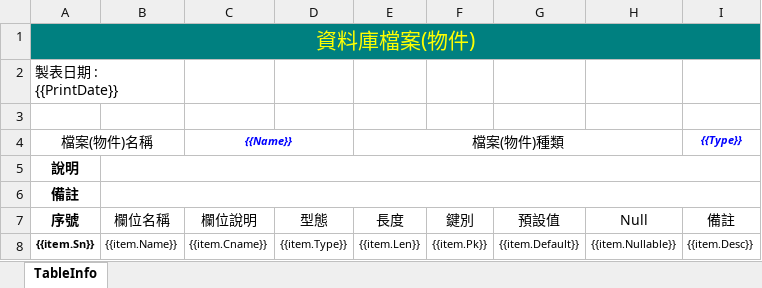
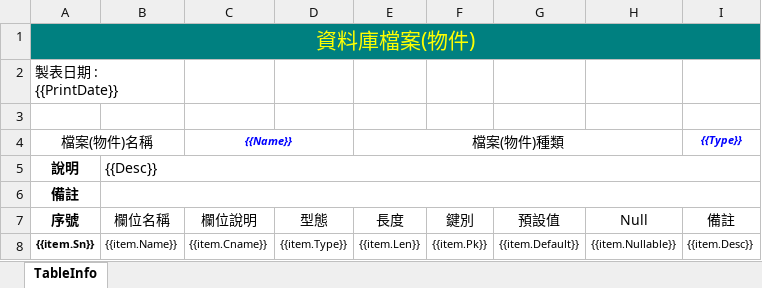
Before and after one commit to relyky/PocoPanda, an Excel workbook: PocoPanda/Template/Template_Table.xlsx, sheet TableInfo, drawn as a sheet; values as stored, in another font and other column widths than the file's, no borders; the diff names each change by its address in the sheet, - before the commit and + after, or states it on an @@ line.

Commit message:
TableInfo: add MS_Description

```diff
--- a/PocoPanda/Template/Template_Table.xlsx (sheet TableInfo)
+++ b/PocoPanda/Template/Template_Table.xlsx (sheet TableInfo)
-B5 (欄位名稱): (empty)
+B5 (欄位名稱): {{Desc}}
```
Also changed, not shown: 4 other files.
